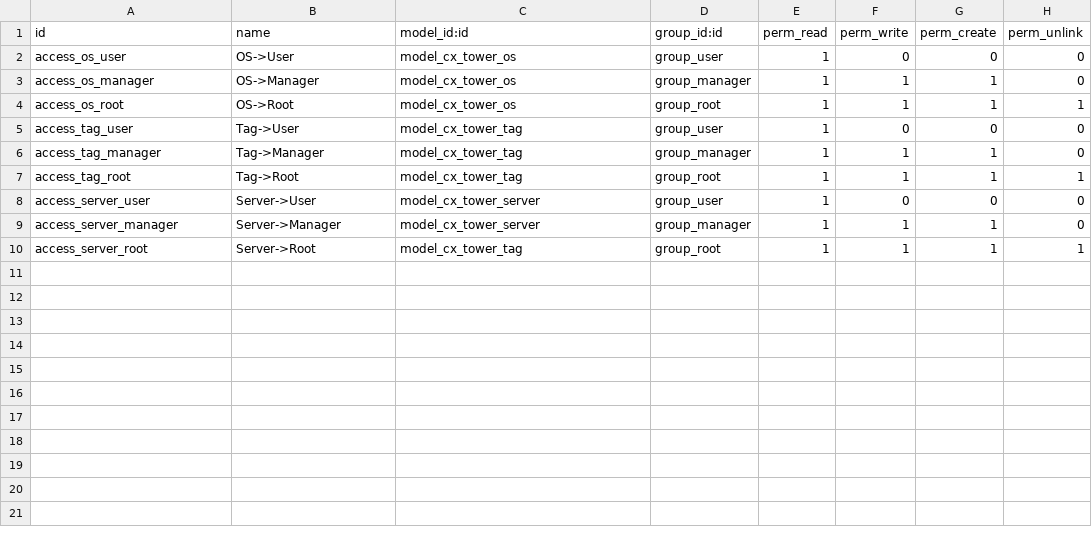
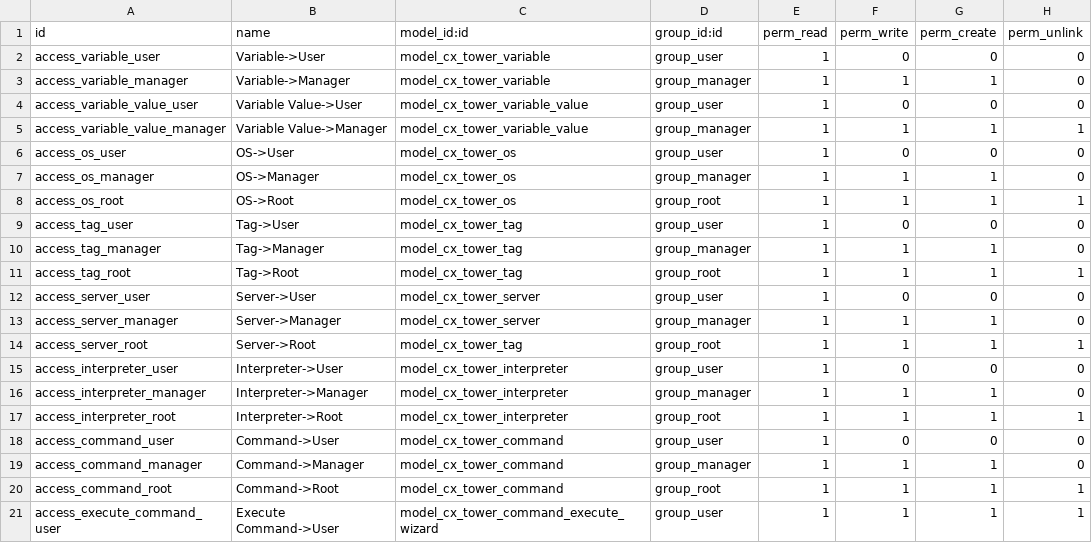
Before and after one commit to cetmix/cetmix-tower, a CSV file: cx_tower_server/security/ir.model.access.csv, drawn as a sheet; the diff names each change by its address in the sheet, - before the commit and + after, or states it on an @@ line.

Commit message:
[REF] cx_tower_server: Refactoring code, add new model: command (#2)
Tower Command
Run commands on remote server

Use variables in commands and variable values
Example:
  system_root: /opt
  odoo_root: {{ odoo_root }}/odoo
  instance_name: my_instance
  instance_root: {{ odoo_root }}/{{ instance_name }}
Instance name will be rendered as "/opt/odoo/my_instance"

```diff
--- a/cx_tower_server/security/ir.model.access.csv
+++ b/cx_tower_server/security/ir.model.access.csv
+row 2: access_variable_user | Variable->User | model_cx_tower_variable | group_user | 1 | 0 | 0 | 0
+row 3: access_variable_manager | Variable->Manager | model_cx_tower_variable | group_manager | 1 | 1 | 1 | 0
+row 4: access_variable_value_user | Variable Value->User | model_cx_tower_variable_value | group_user | 1 | 0 | 0 | 0
+row 5: access_variable_value_manager | Variable Value->Manager | model_cx_tower_variable_value | group_manager | 1 | 1 | 1 | 1
+row 15: access_interpreter_user | Interpreter->User | model_cx_tower_interpreter | group_user | 1 | 0 | 0 | 0
+row 16: access_interpreter_manager | Interpreter->Manager | model_cx_tower_interpreter | group_manager | 1 | 1 | 1 | 0
+row 17: access_interpreter_root | Interpreter->Root | model_cx_tower_interpreter | group_root | 1 | 1 | 1 | 1
+row 18: access_command_user | Command->User | model_cx_tower_command | group_user | 1 | 0 | 0 | 0
+row 19: access_command_manager | Command->Manager | model_cx_tower_command | group_manager | 1 | 1 | 1 | 0
+row 20: access_command_root | Command->Root | model_cx_tower_command | group_root | 1 | 1 | 1 | 1
+row 21: access_execute_command_user | Execute Command->User | model_cx_tower_command_execute_wizard | group_user | 1 | 1 | 1 | 1
```
Also changed, not shown: 32 other files.
